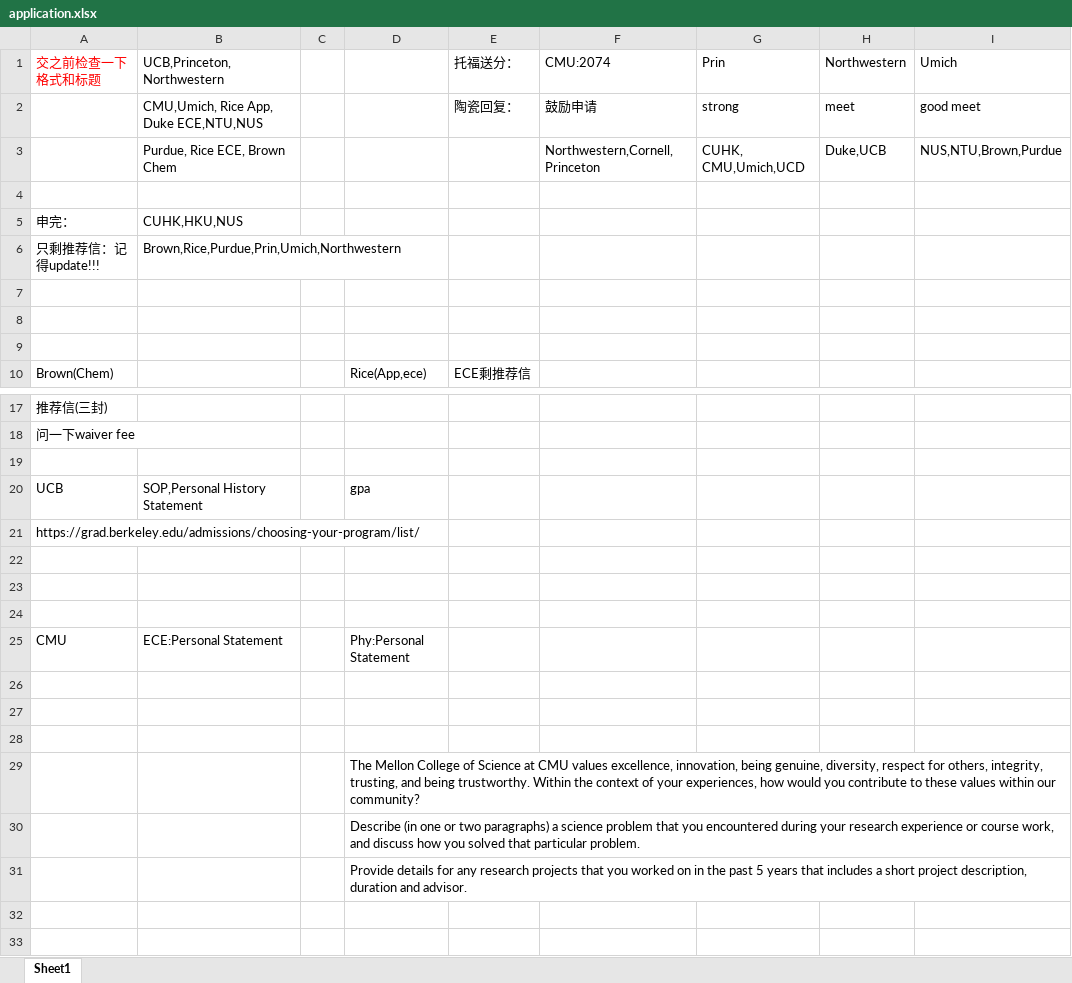
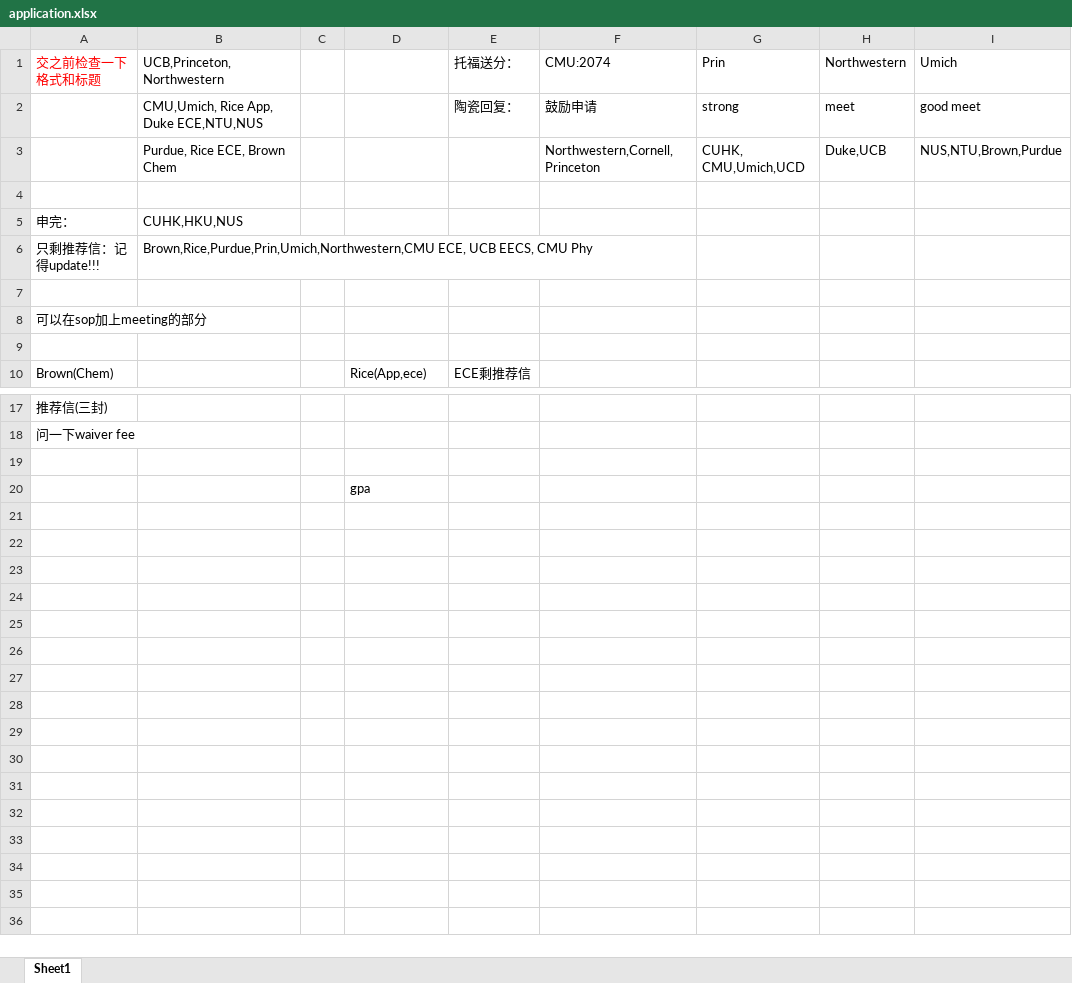
Before and after one commit to k-telux/k-telux.github.io, an Excel workbook: assets/Apply/application.xlsx, sheet Sheet1, drawn as a sheet; only a part is shown, gaps mark what is left out; the shorter side is filled out with more unchanged rows; values as stored, in another font and other column widths than the file's, no borders; charts and pictures not drawn; removed rows and columns are numbered as before the commit, all else as after; the diff names each change by its address in the sheet, - before the commit and + after, or states it on an @@ line.

Commit message:
Update application.xlsx

```diff
--- a/assets/Apply/application.xlsx (sheet Sheet1)
+++ b/assets/Apply/application.xlsx (sheet Sheet1)
-B6 (UCB,Princeton,Northwestern): Brown,Rice,Purdue,Prin,Umich,Northwestern
+B6 (UCB,Princeton,Northwestern): Brown,Rice,Purdue,Prin,Umich,Northwestern,CMU ECE, UCB EECS, CMU Phy
-A8 (交之前检查一下格式和标题): (empty)
+A8 (交之前检查一下格式和标题): 可以在sop加上meeting的部分
-row 20: UCB | SOP,Personal History Statement |  | gpa
-row 21: https://grad.berkeley.edu/admissions/choosing-your-program/list/
+row 20:  |  |  | gpa
-row 25: CMU | ECE:Personal Statement |  | Phy:Personal Statement
-D27: The Mellon College of Science at CMU values excellence, innovation, being genuine, diversity, respect for others, integrity, trusting, and being trustworthy. Within the context of your experiences, how would you contribute to these values within our community?
+D27: (empty)
-D28: Describe (in one or two paragraphs) a science problem that you encountered during your research experience or course work, and discuss how you solved that particular problem.
+D28: (empty)
-D29: Provide details for any research projects that you worked on in the past 5 years that includes a short project description, duration and advisor.
+D29: (empty)
+row 30: (empty)
+row 31: (empty)
```
Also changed, not shown: charts or pictures.
